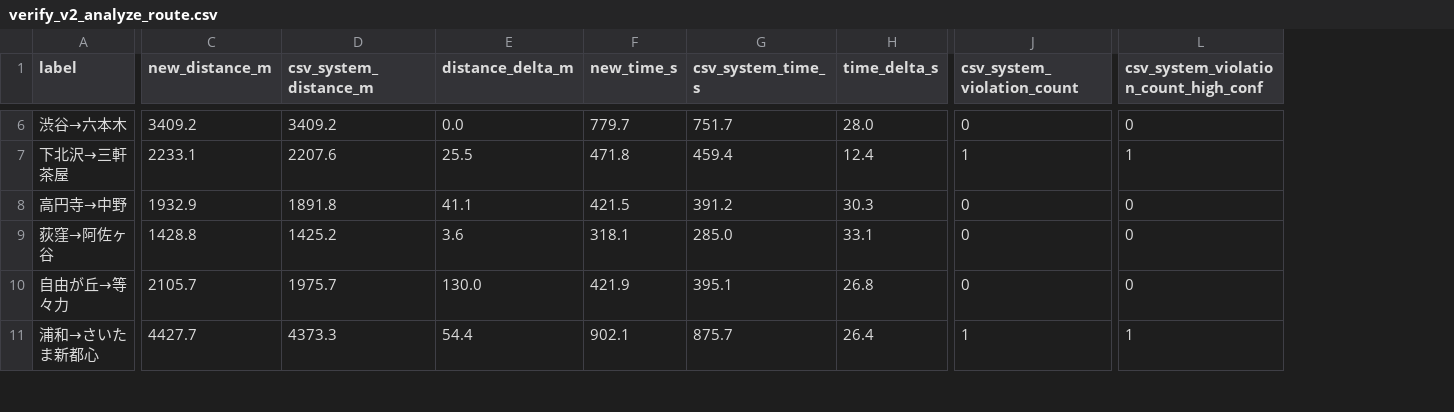
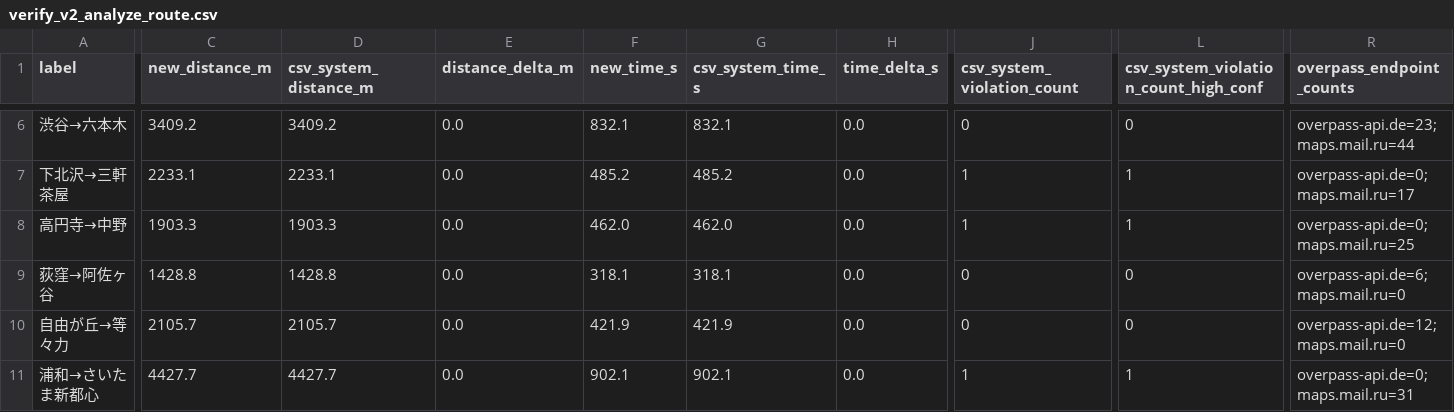
Before and after one commit to kitasaya/sotuken, a CSV file: bicycle-navi/backend/data/verify_v2_analyze_route.csv, drawn as a sheet; only a part is shown, gaps mark what is left out; the diff covers the shown part only; the diff names each change by its address in the sheet, - before the commit and + after, or states it on an @@ line.

```diff
--- a/bicycle-navi/backend/data/verify_v2_analyze_route.csv
+++ b/bicycle-navi/backend/data/verify_v2_analyze_route.csv
+column R (overpass_endpoint_counts), rows 6-11: overpass-api.de=23; maps.mail.ru=44 | overpass-api.de=0; maps.mail.ru=17 | overpass-api.de=0; maps.mail.ru=25 | overpass-api.de=6; maps.mail.ru=0 | overpass-api.de=12; maps.mail.ru=0 | overpass-api.de=0; maps.mail.ru=31
-F6 (new_time_s): 779.7
+F6 (new_time_s): 832.1
-G6 (csv_system_time_s): 751.7
+G6 (csv_system_time_s): 832.1
-H6 (time_delta_s): 28.0
+H6 (time_delta_s): 0.0
-D7 (csv_system_distance_m): 2207.6
+D7 (csv_system_distance_m): 2233.1
-E7 (distance_delta_m): 25.5
+E7 (distance_delta_m): 0.0
-F7 (new_time_s): 471.8
+F7 (new_time_s): 485.2
-G7 (csv_system_time_s): 459.4
+G7 (csv_system_time_s): 485.2
-H7 (time_delta_s): 12.4
+H7 (time_delta_s): 0.0
-C8 (new_distance_m): 1932.9
+C8 (new_distance_m): 1903.3
-D8 (csv_system_distance_m): 1891.8
+D8 (csv_system_distance_m): 1903.3
-E8 (distance_delta_m): 41.1
+E8 (distance_delta_m): 0.0
-F8 (new_time_s): 421.5
+F8 (new_time_s): 462.0
-G8 (csv_system_time_s): 391.2
+G8 (csv_system_time_s): 462.0
-H8 (time_delta_s): 30.3
+H8 (time_delta_s): 0.0
-J8 (csv_system_violation_count): 0
+J8 (csv_system_violation_count): 1
-L8: 0
+L8: 1
-D9 (csv_system_distance_m): 1425.2
+D9 (csv_system_distance_m): 1428.8
-E9 (distance_delta_m): 3.6
+E9 (distance_delta_m): 0.0
-G9 (csv_system_time_s): 285.0
+G9 (csv_system_time_s): 318.1
-H9 (time_delta_s): 33.1
+H9 (time_delta_s): 0.0
-D10 (csv_system_distance_m): 1975.7
+D10 (csv_system_distance_m): 2105.7
-E10 (distance_delta_m): 130.0
+E10 (distance_delta_m): 0.0
-G10 (csv_system_time_s): 395.1
+G10 (csv_system_time_s): 421.9
-H10 (time_delta_s): 26.8
+H10 (time_delta_s): 0.0
-D11 (csv_system_distance_m): 4373.3
+D11 (csv_system_distance_m): 4427.7
-E11 (distance_delta_m): 54.4
+E11 (distance_delta_m): 0.0
-G11 (csv_system_time_s): 875.7
+G11 (csv_system_time_s): 902.1
-H11 (time_delta_s): 26.4
+H11 (time_delta_s): 0.0
```
Also changed, not shown: 71 edited cells elsewhere in this file, bicycle-navi/backend/data/google_comparison.csv, bicycle-navi/backend/data/ground_truth_template.csv, 21 other files.
